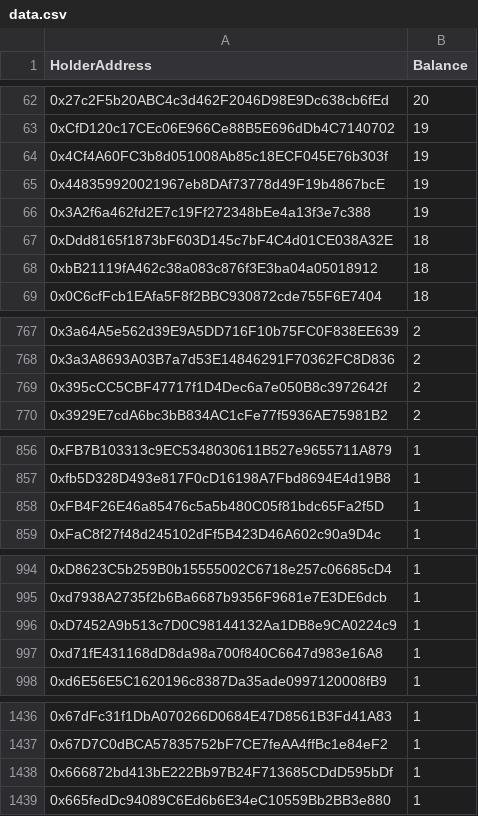
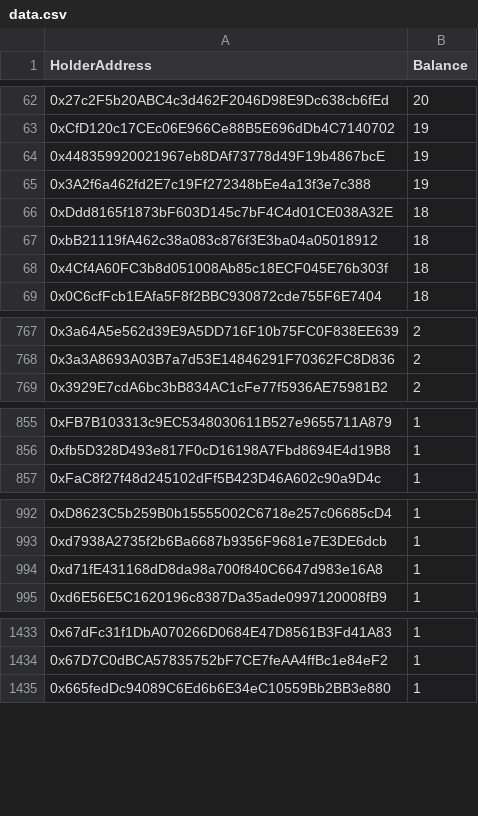
Before and after one commit to marblerace/zoraHolders, a CSV file: data.csv, drawn as a sheet; only a part is shown, gaps mark what is left out; removed rows and columns are numbered as before the commit, all else as after; the diff covers the shown part only; the diff names each change by its address in the sheet, - before the commit and + after, or states it on an @@ line.

```diff
--- a/data.csv
+++ b/data.csv
-row 64: 0x4Cf4A60FC3b8d051008Ab85c18ECF045E76b303f | 19
+row 68: 0x4Cf4A60FC3b8d051008Ab85c18ECF045E76b303f | 18
-row 769: 0x395cCC5CBF47717f1D4Dec6a7e050B8c3972642f | 2
-row 858: 0xFB4F26E46a85476c5a5b480C05f81bdc65Fa2f5D | 1
-row 996: 0xD7452A9b513c7D0C98144132Aa1DB8e9CA0224c9 | 1
-row 1438: 0x666872bd413bE222Bb97B24F713685CDdD595bDf | 1
```
Also changed, not shown: 1 added row elsewhere in this file, progression_data.csv, 4 other files.
